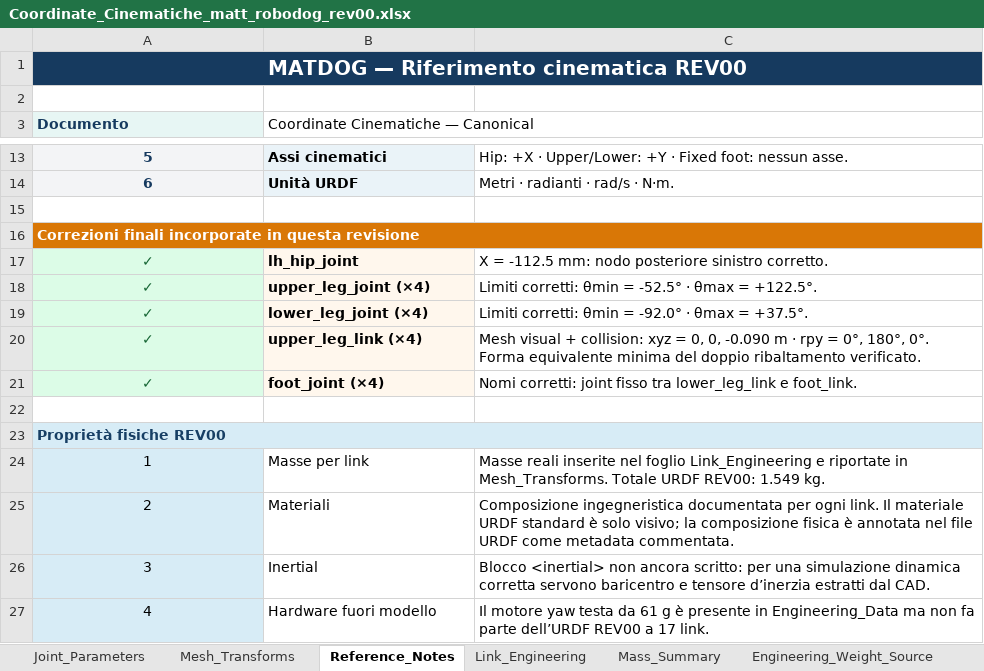
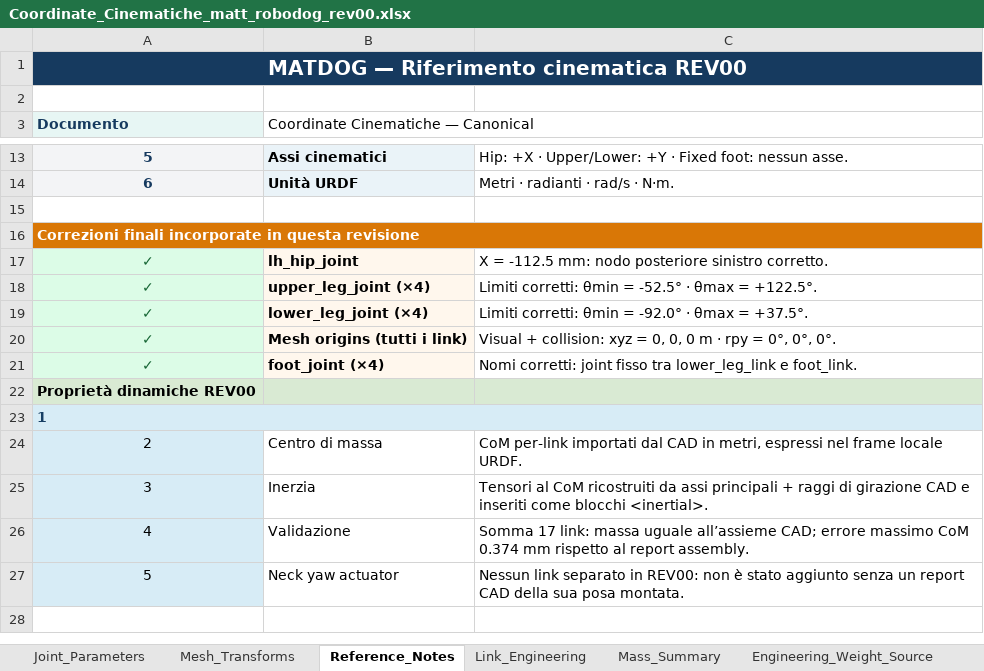
Before and after one commit to MattRobotics/robot-dog, an Excel workbook: 03_CAD/URDF/matt_robodog_rev00/reference/Coordinate_Cinematiche_matt_robodog_rev00.xlsx, sheet Reference_Notes, drawn as a sheet; only a part is shown, gaps mark what is left out; values as stored, in another font and other column widths than the file's, no borders; removed rows and columns are numbered as before the commit, all else as after; the diff names each change by its address in the sheet, - before the commit and + after, or states it on an @@ line.

Commit message:
feat(urdf): add REV00 CAD inertial properties

```diff
--- a/03_CAD/URDF/matt_robodog_rev00/reference/Coordinate_Cinematiche_matt_robodog_rev00.xlsx (sheet Reference_Notes)
+++ b/03_CAD/URDF/matt_robodog_rev00/reference/Coordinate_Cinematiche_matt_robodog_rev00.xlsx (sheet Reference_Notes)
-B20: upper_leg_link (×4)
+B20: Mesh origins (tutti i link)
-C20: Mesh visual + collision: xyz = 0, 0, -0.090 m · rpy = 0°, 180°, 0°. Forma equivalente minima del doppio ribaltamento verificato.
+C20: Visual + collision: xyz = 0, 0, 0 m · rpy = 0°, 0°, 0°.
-A22 (Documento): (empty)
+A22 (Documento): Proprietà dinamiche REV00
-A22:C22 fill: none
+A22:C22 fill: #D9EAD3
-A23 (Documento): Proprietà fisiche REV00
+A23 (Documento): 1
-row 24: 1 | Masse per link | Masse reali inserite nel foglio Link_Engineering e riportate in Mesh_Transforms. Totale URDF REV00: 1.549 kg.
-B24: Materiali
+B24: Centro di massa
-C24: Composizione ingegneristica documentata per ogni link. Il materiale URDF standard è solo visivo; la composizione fisica è annotata nel file URDF come metadata commentata.
+C24: CoM per-link importati dal CAD in metri, espressi nel frame locale URDF.
-B25: Inertial
+B25: Inerzia
-C25: Blocco <inertial> non ancora scritto: per una simulazione dinamica corretta servono baricentro e tensore d’inerzia estratti dal CAD.
+C25: Tensori al CoM ricostruiti da assi principali + raggi di girazione CAD e inseriti come blocchi <inertial>.
-row 27: 4 | Hardware fuori modello | Il motore yaw testa da 61 g è presente in Engineering_Data ma non fa parte dell’URDF REV00 a 17 link.
+row 26: 4 | Validazione | Somma 17 link: massa uguale all’assieme CAD; errore massimo CoM 0.374 mm rispetto al report assembly.
+row 27: 5 | Neck yaw actuator | Nessun link separato in REV00: non è stato aggiunto senza un report CAD della sua posa montata.
```
Also changed, not shown: sheet Mesh_Transforms, sheet Link_Engineering, sheet URDF_Audit, sheet Mass_Summary, sheet Engineering_Weight_Source, other sheet tabs, 2 other files.
